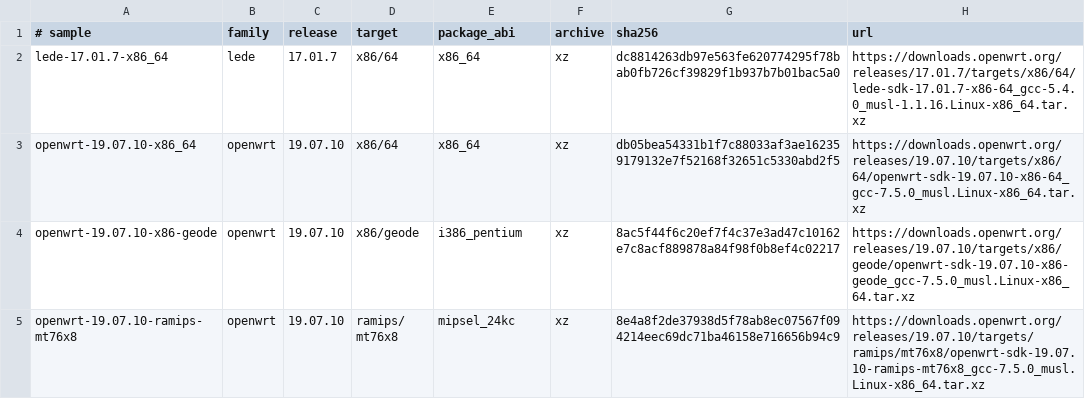
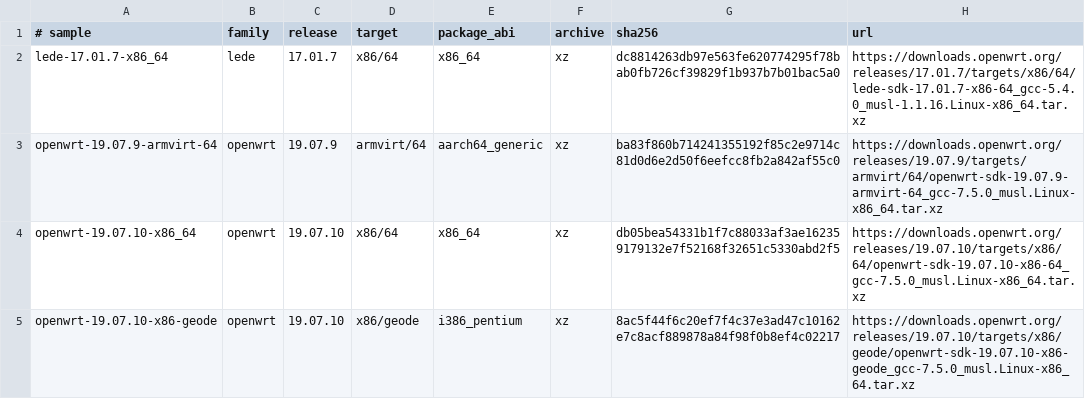
Before and after one commit to weigefenxiang/WeiG-Remote-Gate, a TSV file: native/sdk-compat-matrix.tsv, drawn as a sheet; only a part is shown; the shorter side is filled out with more unchanged rows.

Commit message:
test: add OpenWrt 19.07.9 AArch64 SDK sample

```diff
--- a/native/sdk-compat-matrix.tsv
+++ b/native/sdk-compat-matrix.tsv
@@ -2,2 +2,3 @@
 lede-17.01.7-x86_64	lede	17.01.7	x86/64	x86_64	xz	dc8814263db97e563fe620774295f78bab0fb726cf39829f1b937b7b01bac5a0	https://downloads.openwrt.org/releases/17.01.7/targets/x86/64/lede-sdk-17.01.7-x86-64_gcc-5.4.0_musl-1.1.16.Linux-x86_64.tar.xz
+openwrt-19.07.9-armvirt-64	openwrt	19.07.9	armvirt/64	aarch64_generic	xz	ba83f860b714241355192f85c2e9714c81d0d6e2d50f6eefcc8fb2a842af55c0	https://downloads.openwrt.org/releases/19.07.9/targets/armvirt/64/openwrt-sdk-19.07.9-armvirt-64_gcc-7.5.0_musl.Linux-x86_64.tar.xz
 openwrt-19.07.10-x86_64	openwrt	19.07.10	x86/64	x86_64	xz	db05bea54331b1f7c88033af3ae162359179132e7f52168f32651c5330abd2f5	https://downloads.openwrt.org/releases/19.07.10/targets/x86/64/openwrt-sdk-19.07.10-x86-64_gcc-7.5.0_musl.Linux-x86_64.tar.xz
```
